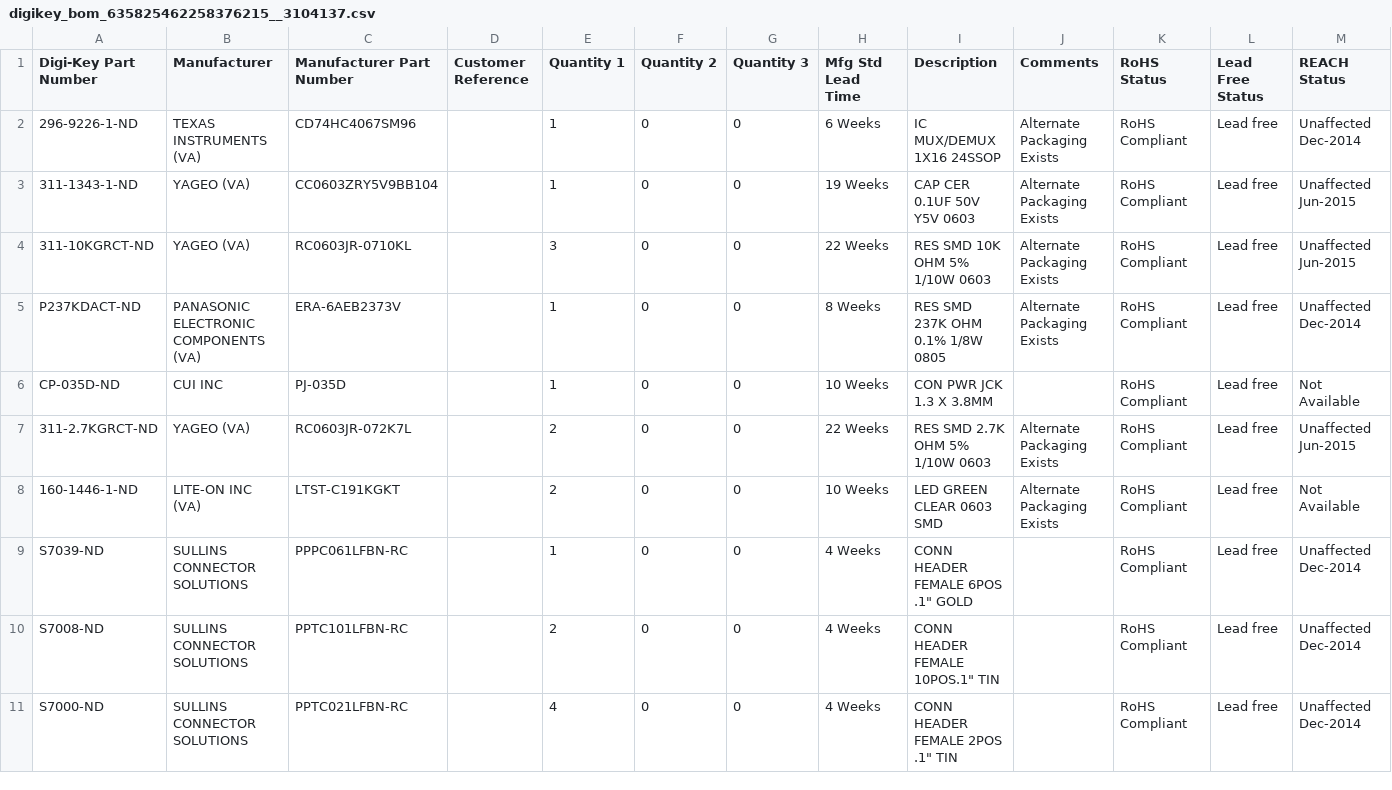
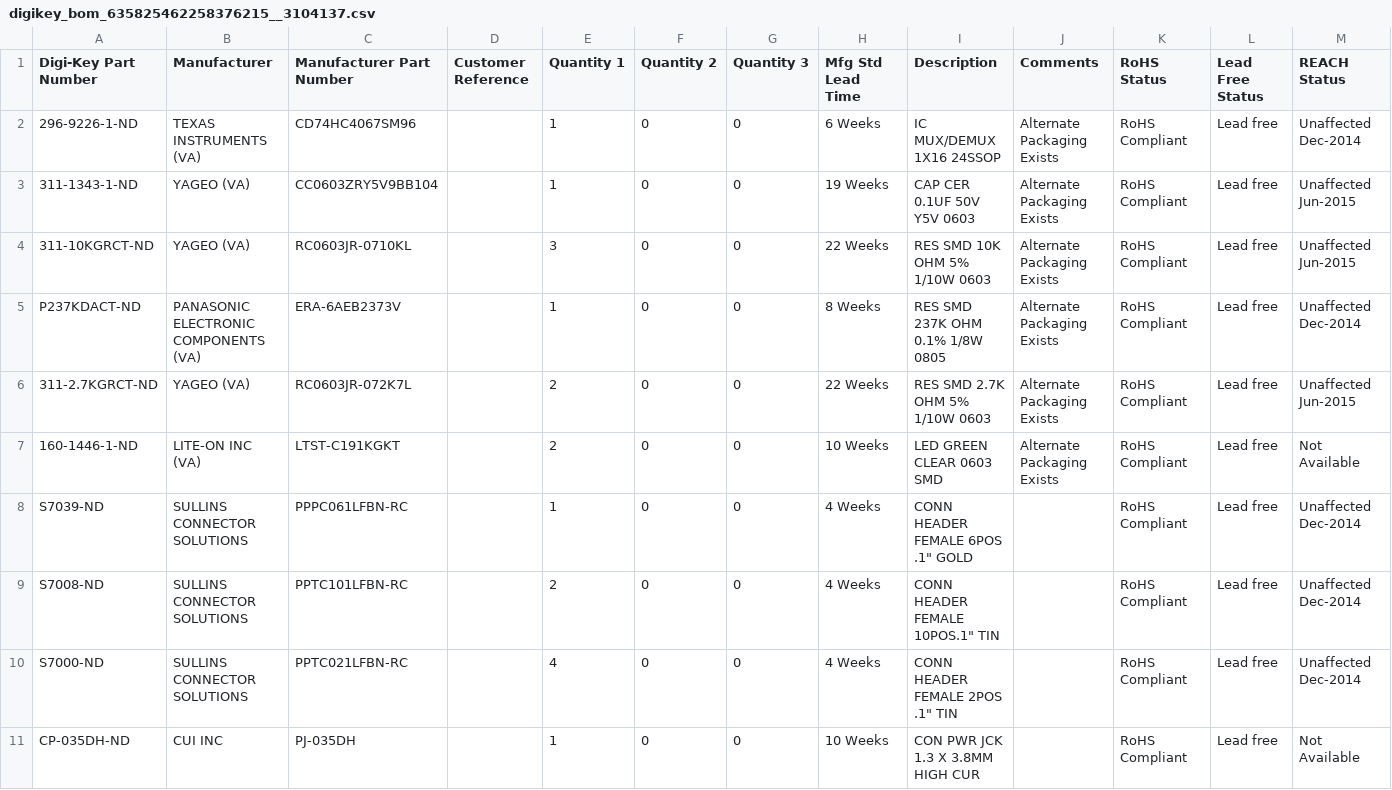
Before and after one commit to jasonkholden/chicken_sensor, a CSV file: digikey_bom_635825462258376215__3104137.csv, drawn as a sheet; removed rows and columns are numbered as before the commit, all else as after; the diff names each change by its address in the sheet, - before the commit and + after, or states it on an @@ line.

Commit message:
Replace dc jack in BOM since current part selection was out of stock
New part is slightly more expensive

```diff
--- a/digikey_bom_635825462258376215__3104137.csv
+++ b/digikey_bom_635825462258376215__3104137.csv
-row 6: CP-035D-ND | CUI INC | PJ-035D |  | 1 | 0 | 0 | 10 Weeks | CON PWR JCK 1.3 X 3.8MM |  | RoHS Compliant | Lead free | Not Available
+row 11: CP-035DH-ND | CUI INC | PJ-035DH |  | 1 | 0 | 0 | 10 Weeks | CON PWR JCK 1.3 X 3.8MM HIGH CUR |  | RoHS Compliant | Lead free | Not Available
```
